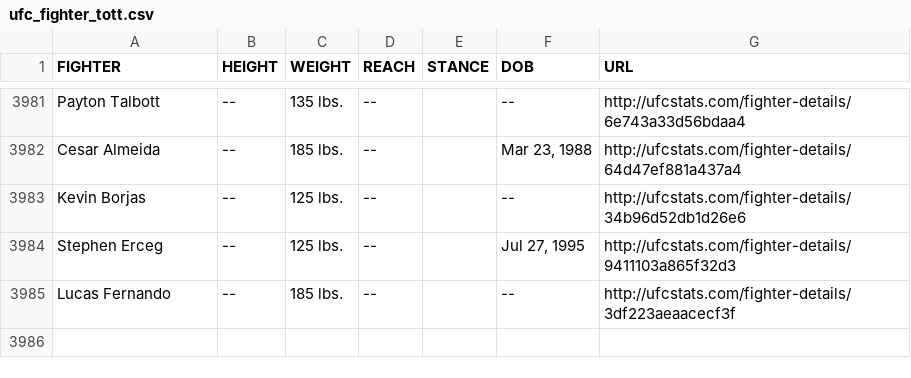
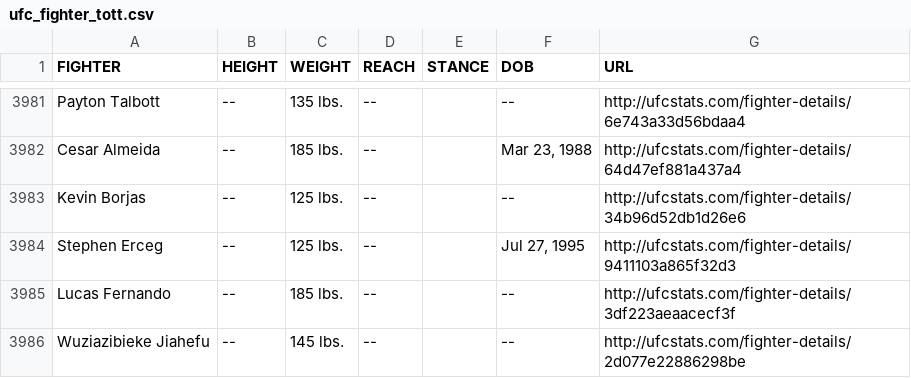
Before and after one commit to YashD5291/UFC-Stats-Scrap, a CSV file: ufc_fighter_tott.csv, drawn as a sheet; only a part is shown, gaps mark what is left out.

Commit message:
2023-05-09 data refresh

```diff
--- a/ufc_fighter_tott.csv
+++ b/ufc_fighter_tott.csv
@@ -3985 +3985,2 @@ Stephen Erceg,--,125 lbs.,--,,"Jul 27, 1995",http://ufcstats.com/fighter-details
 Lucas Fernando,--,185 lbs.,--,,--,http://ufcstats.com/fighter-details/3df223aeaacecf3f
+Wuziazibieke Jiahefu,--,145 lbs.,--,,--,http://ufcstats.com/fighter-details/2d077e22886298be
```
Also changed, not shown: ufc_fighter_details.csv.
